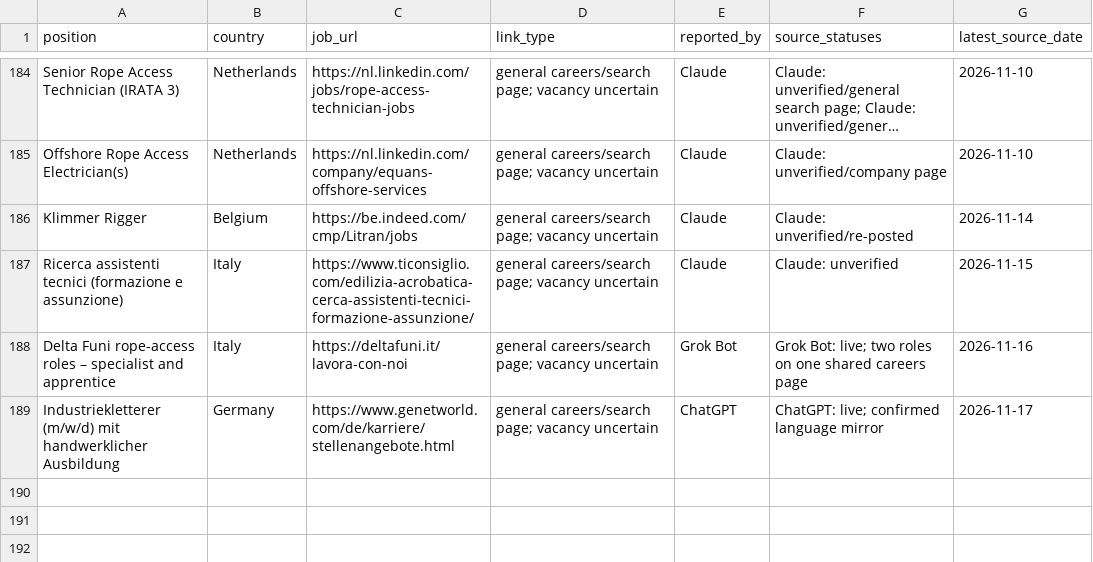
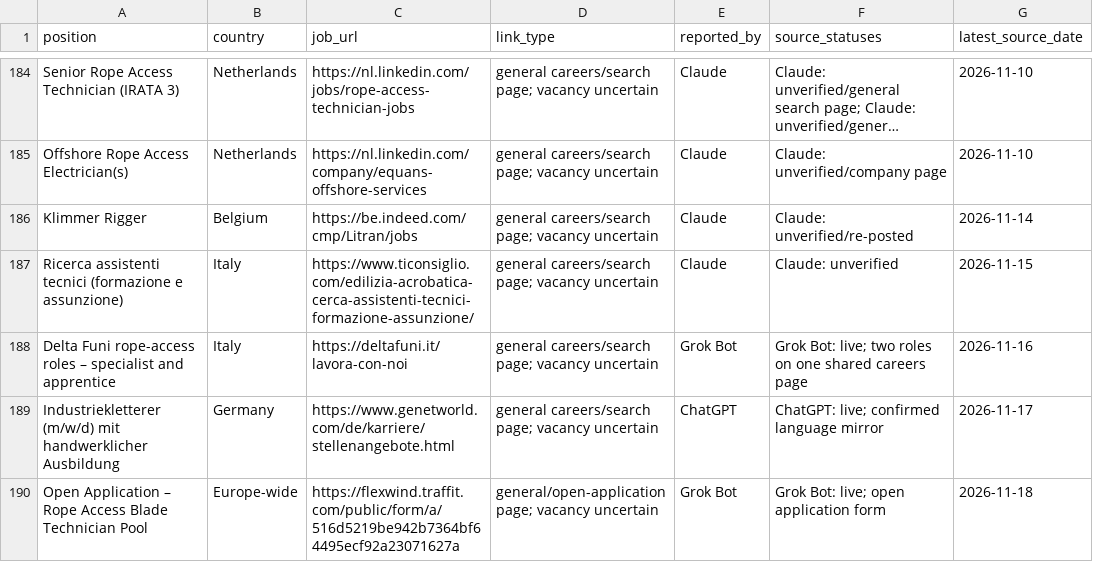
Before and after one commit to duvida13/Combined-Rope-Access-Job-Findings, a CSV file: review-links.csv, drawn as a sheet; only a part is shown, gaps mark what is left out; long unchanged cells end in …; the diff names each change by its address in the sheet, - before the commit and + after, or states it on an @@ line.

```diff
--- a/review-links.csv
+++ b/review-links.csv
+row 190: Open Application – Rope Access Blade Technician Pool | Europe-wide | https://flexwind.traffit.com/public/form/a/516d5219be942b7364bf64495ecf92a23071627a | general/open-application page; vacancy uncertain | Grok Bot | Grok Bot: live; open application form | 2026-11-18
```
Also changed, not shown: vacancies.csv, 9 other files.
